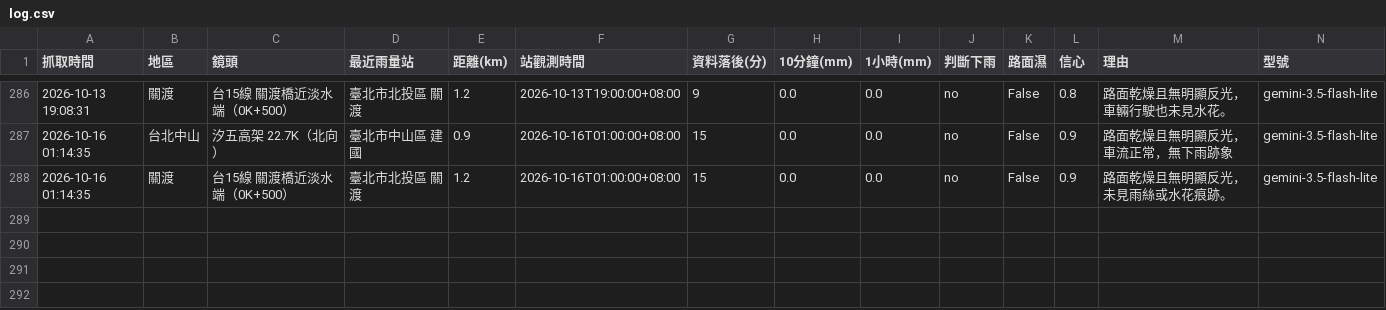
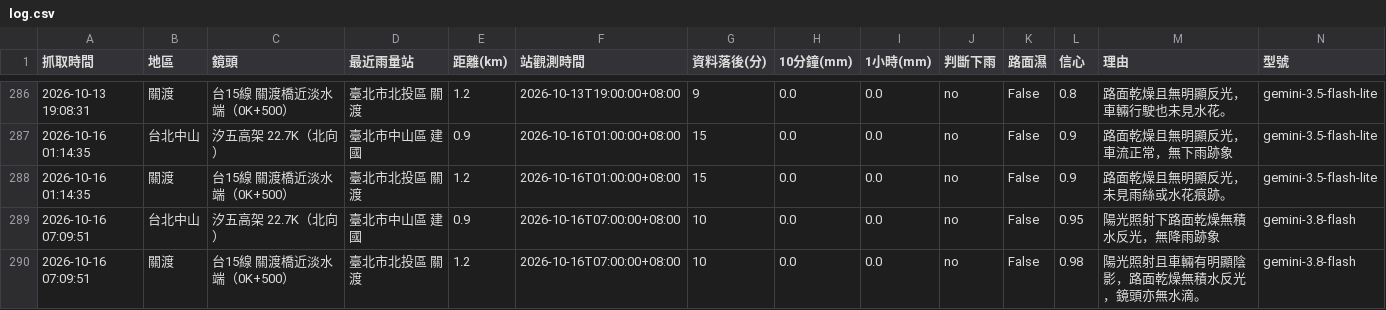
Before and after one commit to bigtime0426/rain-monitor, a CSV file: log.csv, drawn as a sheet; only a part is shown, gaps mark what is left out; rows hold the shown columns only; the diff names each change by its address in the sheet, - before the commit and + after, or states it on an @@ line.

```diff
--- a/log.csv
+++ b/log.csv
+row 289: 2026-10-16 07:09:51 | 台北中山 | 汐五高架 22.7K（北向） | 臺北市中山區 建國 | 0.9 | 2026-10-16T07:00:00+08:00 | 10 | 0.0 | 0.0 | no | False | 0.95 | 陽光照射下路面乾燥無積水反光，無降雨跡象 | gemini-3.8-flash
+row 290: 2026-10-16 07:09:51 | 關渡 | 台15線 關渡橋近淡水端（0K+500） | 臺北市北投區 關渡 | 1.2 | 2026-10-16T07:00:00+08:00 | 10 | 0.0 | 0.0 | no | False | 0.98 | 陽光照射且車輛有明顯陰影，路面乾燥無積水反光，鏡頭亦無水滴。 | gemini-3.8-flash
```
Also changed, not shown: 2 other files.
